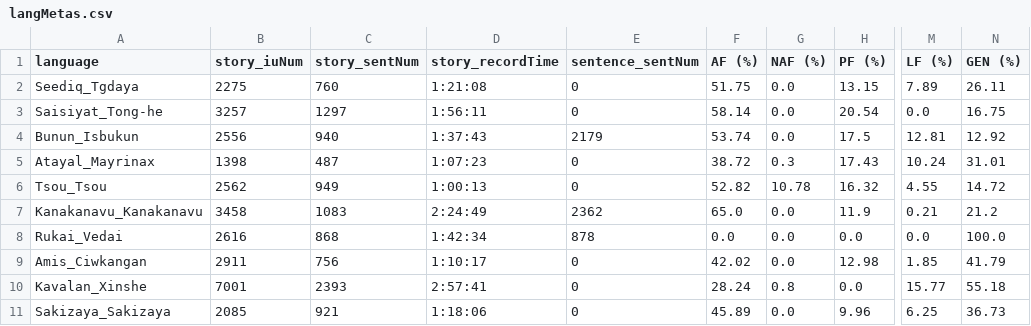
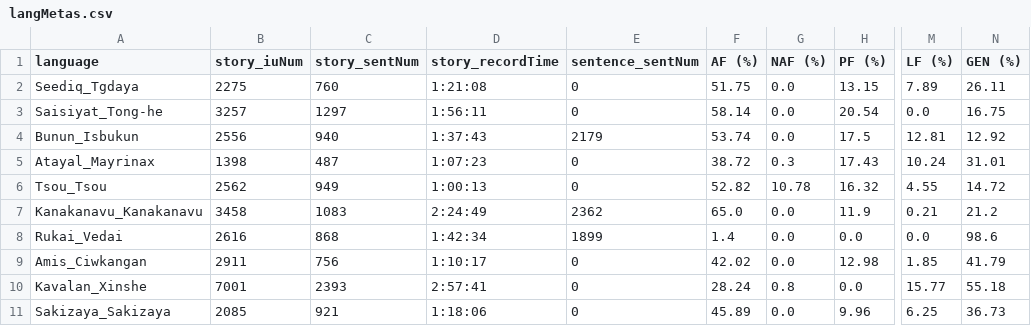
Before and after one commit to liao961120/glossParser, a CSV file: meta/langMetas.csv, drawn as a sheet; only a part is shown, gaps mark what is left out; the diff names each change by its address in the sheet, - before the commit and + after, or states it on an @@ line.

```diff
--- a/meta/langMetas.csv
+++ b/meta/langMetas.csv
-E8 (sentence_sentNum): 878
+E8 (sentence_sentNum): 1899
-F8 (AF (%)): 0.0
+F8 (AF (%)): 1.4
-N8 (GEN (%)): 100.0
+N8 (GEN (%)): 98.6
```
Also changed, not shown: 57 other files.
